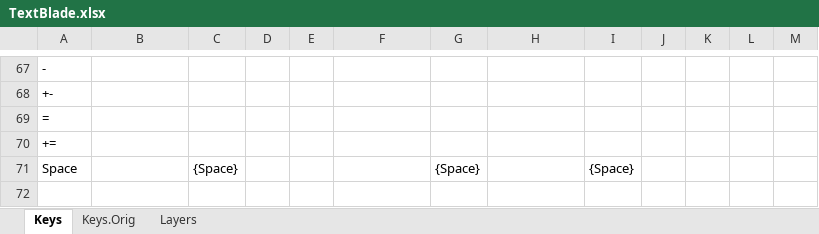
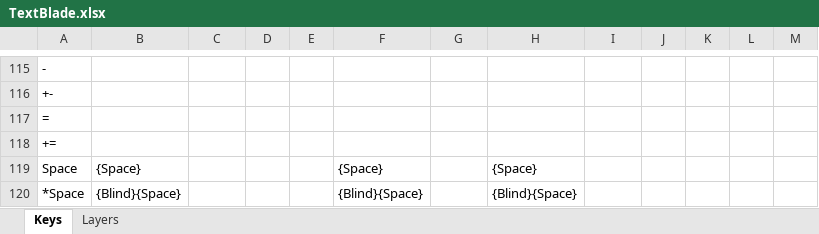
Before and after one commit to hangie/ahk-textblade, an Excel workbook: TextBlade.xlsx, sheet Keys, drawn as a sheet; only a part is shown, gaps mark what is left out; values as stored, in another font and other column widths than the file's, no borders; table styles not drawn; addresses are those after the commit; the diff covers the shown part only; the diff names each change by its address in the sheet, - before the commit and + after, or states it on an @@ line.

```diff
--- a/TextBlade.xlsx (sheet Keys)
+++ b/TextBlade.xlsx (sheet Keys)
-sheet tab: Keys.Orig
-B119: (empty)
+B119: {Space}
-C119: {Space}
+C119: (empty)
-F119: (empty)
+F119: {Space}
-G119: {Space}
+G119: (empty)
-H119: (empty)
+H119: {Space}
-I119: {Space}
+I119: (empty)
+row 120: *Space | {Blind}{Space} |  |  |  | {Blind}{Space} |  | {Blind}{Space}
```
Also changed, not shown: 48 added rows and 10 edited cells elsewhere in this sheet, sheet Layers.
